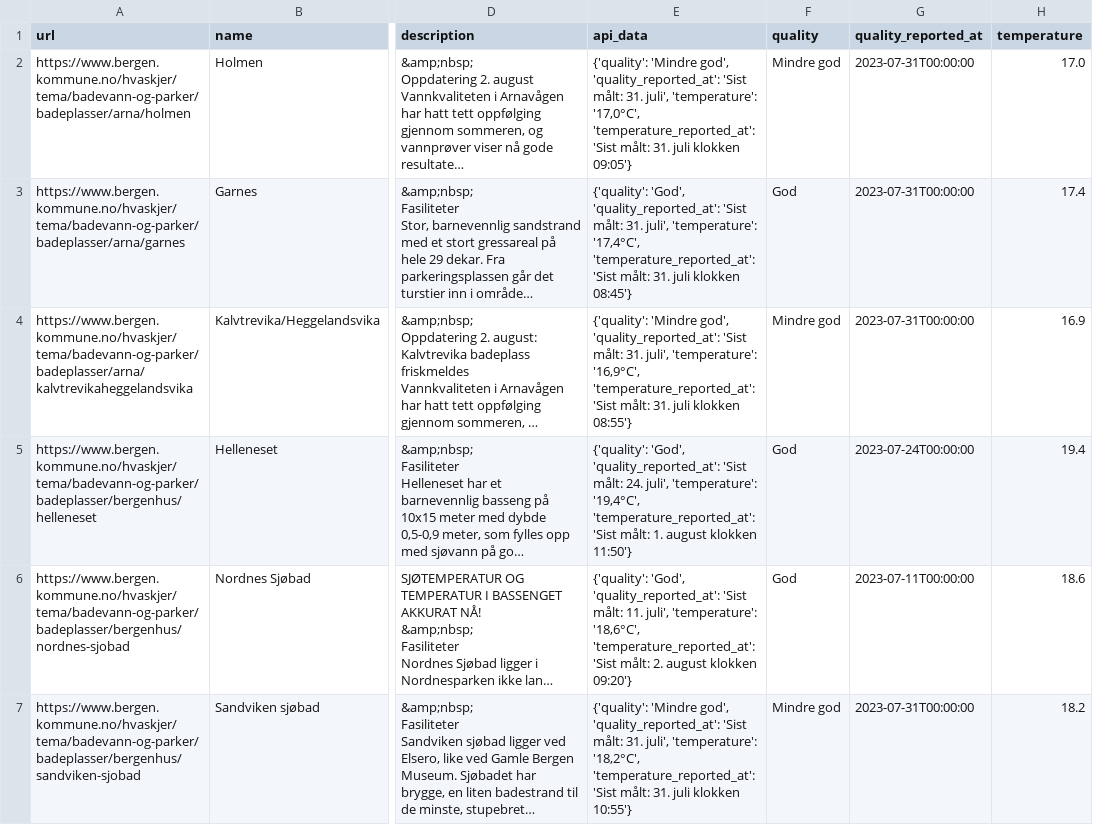
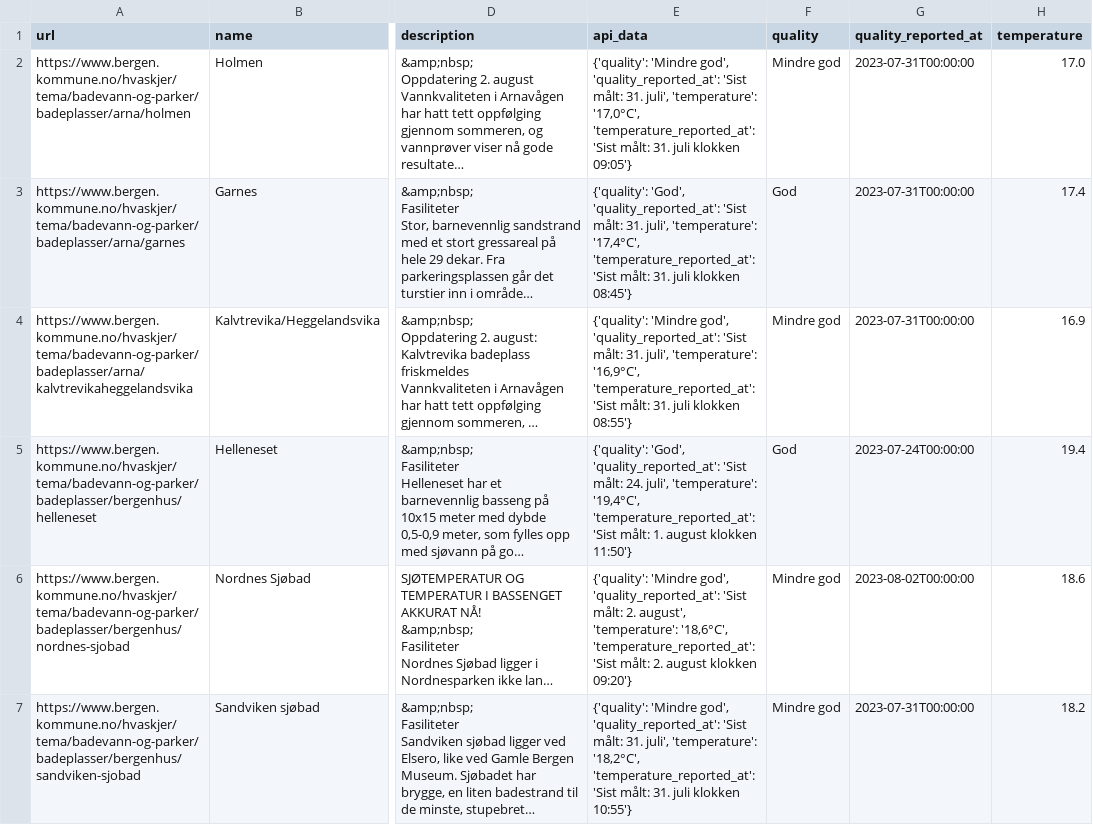
Before and after one commit to BergensTidende/badetemp-scraper, a CSV file: data/latest.csv, drawn as a sheet; only a part is shown, gaps mark what is left out; long unchanged cells end in …; the diff covers the shown part only; the diff names each change by its address in the sheet, - before the commit and + after, or states it on an @@ line.

```diff
--- a/data/latest.csv
+++ b/data/latest.csv
-E6 (api_data): {'quality': 'God', 'quality_reported_at': 'Sist målt: 11. juli', 'temperature': '18,6°C',…
+E6 (api_data): {'quality': 'Mindre god', 'quality_reported_at': 'Sist målt: 2. august', 'temperature': '18,6°C',…
-F6 (quality): God
+F6 (quality): Mindre god
-G6 (quality_reported_at): 2023-07-11T00:00:00
+G6 (quality_reported_at): 2023-08-02T00:00:00
```
Also changed, not shown: 5 edited cells elsewhere in this file, 1 other file.
